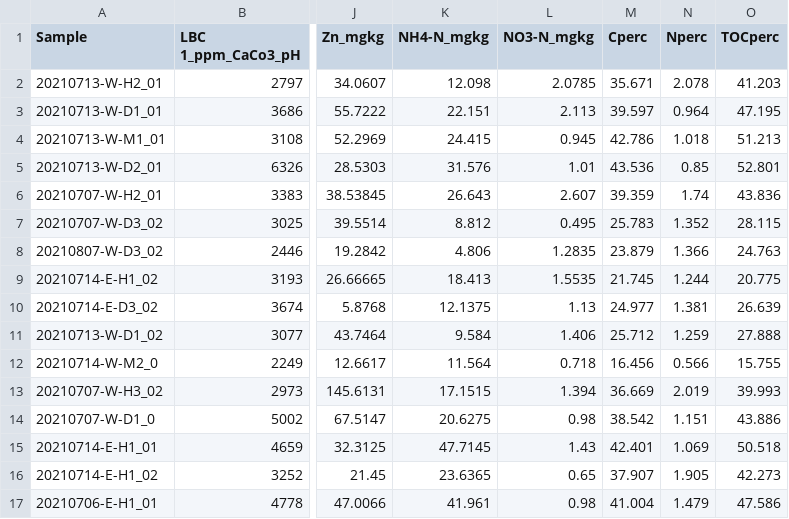
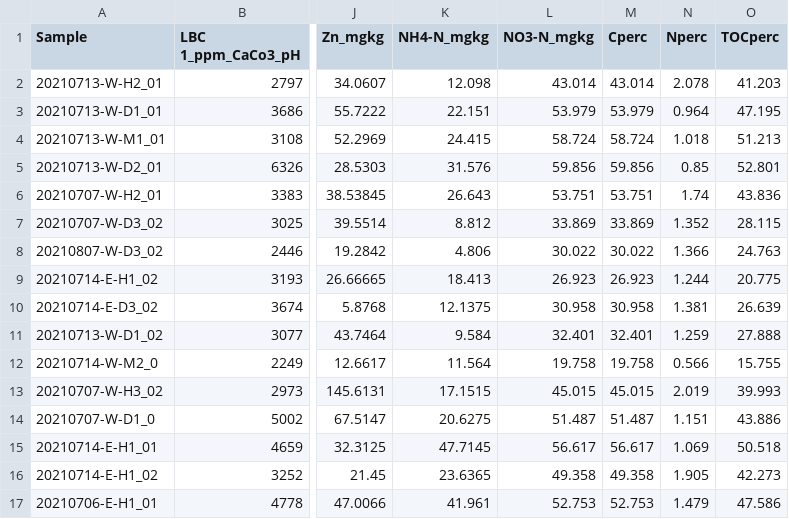
Before and after one commit to Erin-Rooney/PhIr_redox, a CSV file: raw/uga_soil_analyses_detectionlimit.csv, drawn as a sheet; only a part is shown, gaps mark what is left out; the diff covers the shown part only; the diff names each change by its address in the sheet, - before the commit and + after, or states it on an @@ line.

```diff
--- a/raw/uga_soil_analyses_detectionlimit.csv
+++ b/raw/uga_soil_analyses_detectionlimit.csv
-L2 (NO3-N_mgkg): 2.0785
+L2 (NO3-N_mgkg): 43.014
-M2 (Cperc): 35.671
+M2 (Cperc): 43.014
-L3 (NO3-N_mgkg): 2.113
+L3 (NO3-N_mgkg): 53.979
-M3 (Cperc): 39.597
+M3 (Cperc): 53.979
-L4 (NO3-N_mgkg): 0.945
+L4 (NO3-N_mgkg): 58.724
-M4 (Cperc): 42.786
+M4 (Cperc): 58.724
-L5 (NO3-N_mgkg): 1.01
+L5 (NO3-N_mgkg): 59.856
-M5 (Cperc): 43.536
+M5 (Cperc): 59.856
-L6 (NO3-N_mgkg): 2.607
+L6 (NO3-N_mgkg): 53.751
-M6 (Cperc): 39.359
+M6 (Cperc): 53.751
-L7 (NO3-N_mgkg): 0.495
+L7 (NO3-N_mgkg): 33.869
-M7 (Cperc): 25.783
+M7 (Cperc): 33.869
-L8 (NO3-N_mgkg): 1.2835
+L8 (NO3-N_mgkg): 30.022
-M8 (Cperc): 23.879
+M8 (Cperc): 30.022
-L9 (NO3-N_mgkg): 1.5535
+L9 (NO3-N_mgkg): 26.923
-M9 (Cperc): 21.745
+M9 (Cperc): 26.923
-L10 (NO3-N_mgkg): 1.13
+L10 (NO3-N_mgkg): 30.958
-M10 (Cperc): 24.977
+M10 (Cperc): 30.958
-L11 (NO3-N_mgkg): 1.406
+L11 (NO3-N_mgkg): 32.401
-M11 (Cperc): 25.712
+M11 (Cperc): 32.401
-L12 (NO3-N_mgkg): 0.718
+L12 (NO3-N_mgkg): 19.758
-M12 (Cperc): 16.456
+M12 (Cperc): 19.758
-L13 (NO3-N_mgkg): 1.394
+L13 (NO3-N_mgkg): 45.015
-M13 (Cperc): 36.669
+M13 (Cperc): 45.015
-L14 (NO3-N_mgkg): 0.98
+L14 (NO3-N_mgkg): 51.487
-M14 (Cperc): 38.542
+M14 (Cperc): 51.487
-L15 (NO3-N_mgkg): 1.43
+L15 (NO3-N_mgkg): 56.617
-M15 (Cperc): 42.401
+M15 (Cperc): 56.617
-L16 (NO3-N_mgkg): 0.65
+L16 (NO3-N_mgkg): 49.358
-M16 (Cperc): 37.907
+M16 (Cperc): 49.358
-L17 (NO3-N_mgkg): 0.98
+L17 (NO3-N_mgkg): 52.753
-M17 (Cperc): 41.004
+M17 (Cperc): 52.753
```
Also changed, not shown: 100 edited cells elsewhere in this file, output/soil_dat_summary.csv, raw/uga_soil_analyses.csv, 14 other files.
